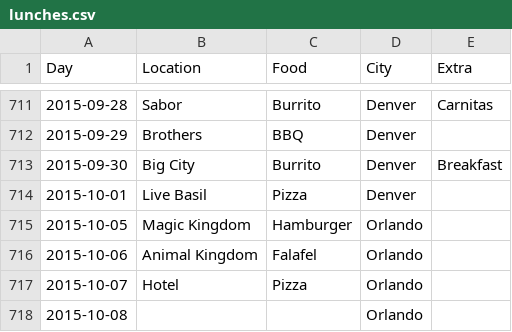
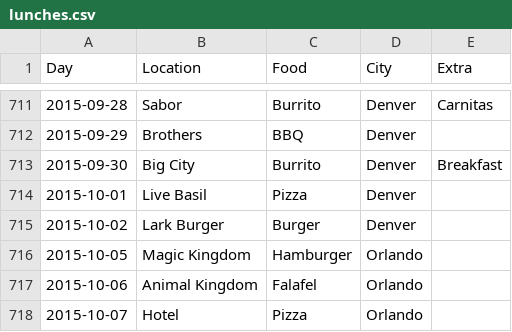
Before and after one commit to terrbearCodes/data, a CSV file: lunches.csv, drawn as a sheet; only a part is shown, gaps mark what is left out; the shorter side is filled out with more unchanged rows.

Commit message:
Update lunches.csv

```diff
--- a/lunches.csv
+++ b/lunches.csv
@@ -714,2 +714,3 @@ Day,Location,Food,City,Extra
 2015-10-01,Live Basil,Pizza,Denver,
+2015-10-02,Lark Burger,Burger,Denver,
 2015-10-05,Magic Kingdom,Hamburger,Orlando,
```
